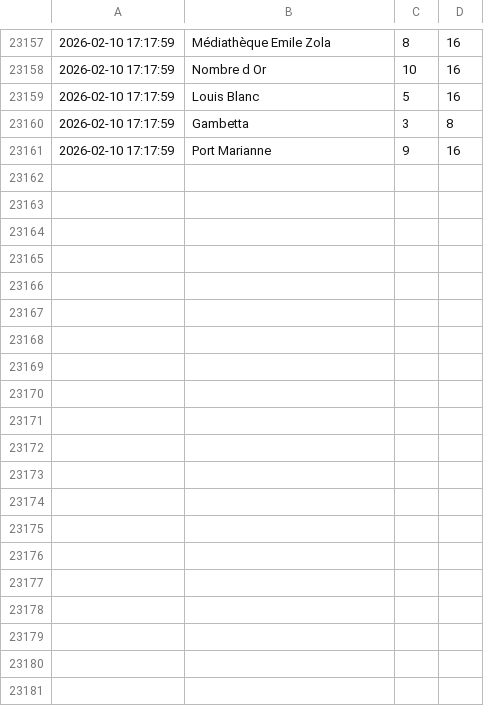
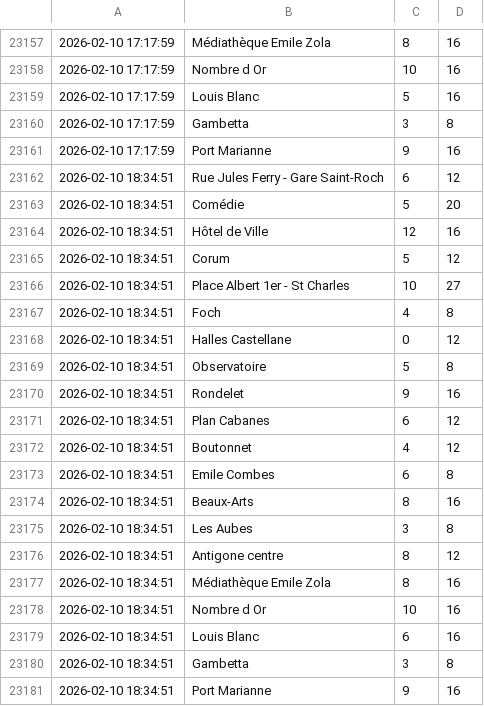
Before and after one commit to Midakiller/data-collect, a CSV file: parkings_velo.csv, drawn as a sheet; only a part is shown, gaps mark what is left out.

```diff
--- a/parkings_velo.csv
+++ b/parkings_velo.csv
@@ -23161 +23161,21 @@
 2026-02-10 17:17:59,Port Marianne,9,16
+2026-02-10 18:34:51,Rue Jules Ferry - Gare Saint-Roch,6,12
+2026-02-10 18:34:51,Comédie,5,20
+2026-02-10 18:34:51,Hôtel de Ville,12,16
+2026-02-10 18:34:51,Corum,5,12
+2026-02-10 18:34:51,Place Albert 1er - St Charles,10,27
+2026-02-10 18:34:51,Foch,4,8
+2026-02-10 18:34:51,Halles Castellane,0,12
+2026-02-10 18:34:51,Observatoire,5,8
+2026-02-10 18:34:51,Rondelet,9,16
+2026-02-10 18:34:51,Plan Cabanes,6,12
+2026-02-10 18:34:51,Boutonnet,4,12
+2026-02-10 18:34:51,Emile Combes,6,8
+2026-02-10 18:34:51,Beaux-Arts,8,16
+2026-02-10 18:34:51,Les Aubes,3,8
+2026-02-10 18:34:51,Antigone centre,8,12
+2026-02-10 18:34:51,Médiathèque Emile Zola,8,16
+2026-02-10 18:34:51,Nombre d Or,10,16
+2026-02-10 18:34:51,Louis Blanc,6,16
+2026-02-10 18:34:51,Gambetta,3,8
+2026-02-10 18:34:51,Port Marianne,9,16
```
Also changed, not shown: parkings_voiture.csv.
